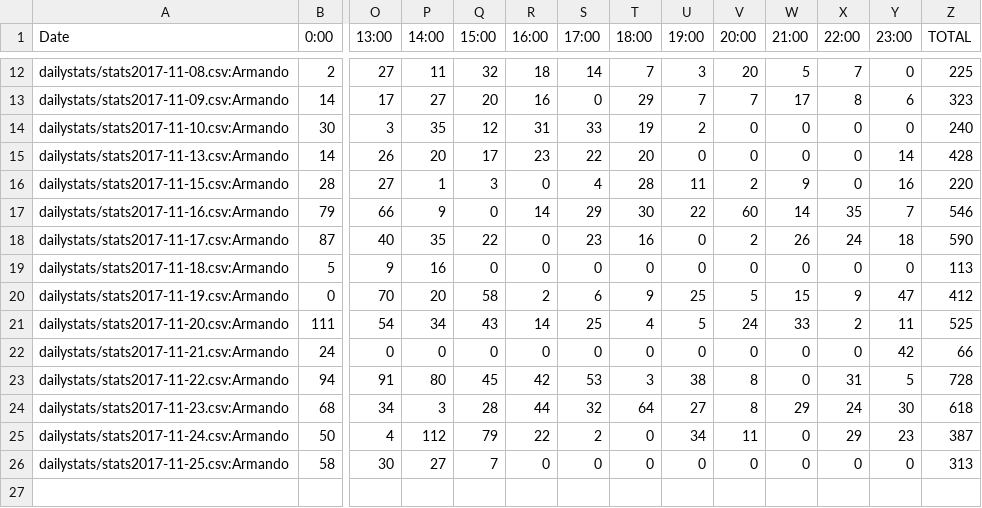
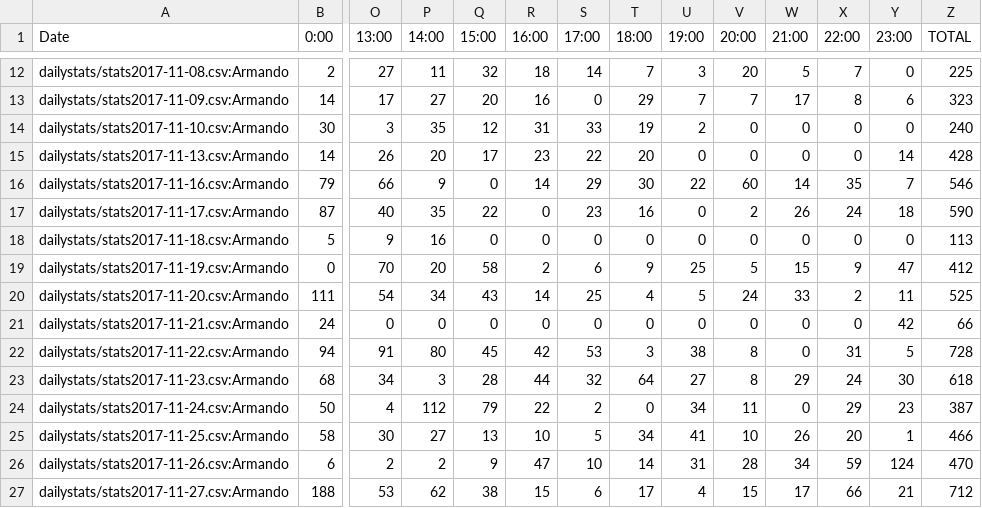
Before and after one commit to kenneththomas/ari4stats, a CSV file: userstats/Armando.csv, drawn as a sheet; only a part is shown, gaps mark what is left out; removed rows and columns are numbered as before the commit, all else as after; rows hold the shown columns only; the diff names each change by its address in the sheet, - before the commit and + after, or states it on an @@ line.

```diff
--- a/userstats/Armando.csv
+++ b/userstats/Armando.csv
-row 16: dailystats/stats2017-11-15.csv:Armando | 28 | 27 | 1 | 3 | 0 | 4 | 28 | 11 | 2 | 9 | 0 | 16 | 220
-Q25 (15:00): 7
+Q25 (15:00): 13
-R25 (16:00): 0
+R25 (16:00): 10
-S25 (17:00): 0
+S25 (17:00): 5
-T25 (18:00): 0
+T25 (18:00): 34
-U25 (19:00): 0
+U25 (19:00): 41
-V25 (20:00): 0
+V25 (20:00): 10
-W25 (21:00): 0
+W25 (21:00): 26
-X25 (22:00): 0
+X25 (22:00): 20
-Y25 (23:00): 0
+Y25 (23:00): 1
-Z25 (TOTAL): 313
+Z25 (TOTAL): 466
+row 26: dailystats/stats2017-11-26.csv:Armando | 6 | 2 | 2 | 9 | 47 | 10 | 14 | 31 | 28 | 34 | 59 | 124 | 470
+row 27: dailystats/stats2017-11-27.csv:Armando | 188 | 53 | 62 | 38 | 15 | 6 | 17 | 4 | 15 | 17 | 66 | 21 | 712
```
Also changed, not shown: alltime/messagesperday.csv, dailystats/stats2017-11-15.csv, 45 other files.
